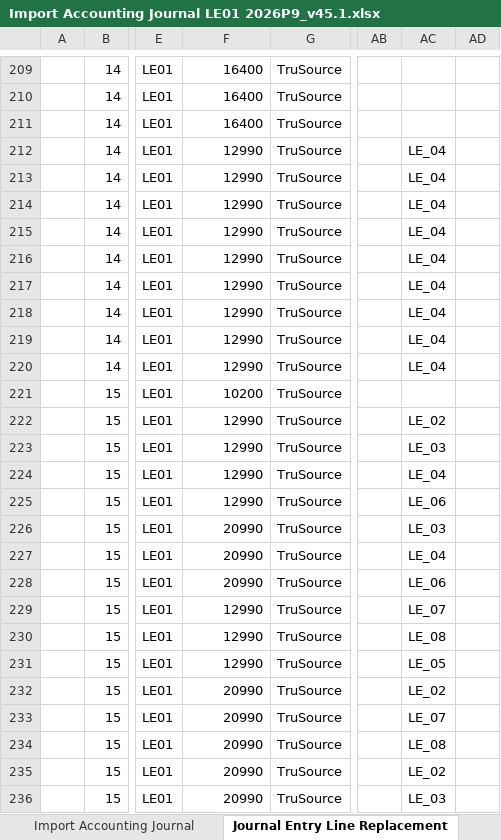
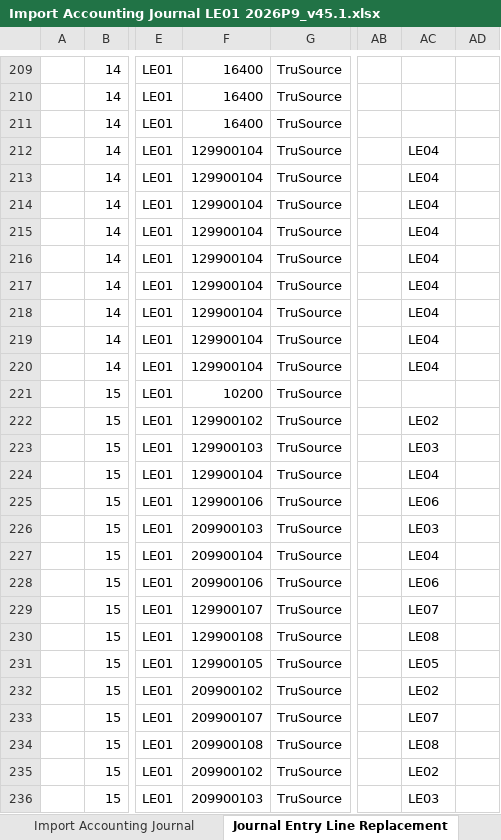
Before and after one commit to Git229KEV/CSV-to-EIB-Agent, an Excel workbook: output/Import Accounting Journal LE01 2026P9_v45.1.xlsx, sheet Journal Entry Line Replacement, drawn as a sheet; only a part is shown, gaps mark what is left out; values as stored, in another font and other column widths than the file's, no cell formats; the diff covers the shown part only; the diff names each change by its address in the sheet, - before the commit and + after, or states it on an @@ line.

```diff
--- a/output/Import Accounting Journal LE01 2026P9_v45.1.xlsx (sheet Journal Entry Line Replacement)
+++ b/output/Import Accounting Journal LE01 2026P9_v45.1.xlsx (sheet Journal Entry Line Replacement)
-F212:F220: 12990
+F212:F220: 129900104
-AC212:AC220: LE_04
+AC212:AC220: LE04
-F222: 12990
+F222: 129900102
-AC222: LE_02
+AC222: LE02
-F223: 12990
+F223: 129900103
-AC223: LE_03
+AC223: LE03
-F224: 12990
+F224: 129900104
-AC224: LE_04
+AC224: LE04
-F225: 12990
+F225: 129900106
-AC225: LE_06
+AC225: LE06
-F226: 20990
+F226: 209900103
-AC226: LE_03
+AC226: LE03
-F227: 20990
+F227: 209900104
-AC227: LE_04
+AC227: LE04
-F228: 20990
+F228: 209900106
-AC228: LE_06
+AC228: LE06
-F229: 12990
+F229: 129900107
-AC229: LE_07
+AC229: LE07
-F230: 12990
+F230: 129900108
-AC230: LE_08
+AC230: LE08
-F231: 12990
+F231: 129900105
-AC231: LE_05
+AC231: LE05
-F232: 20990
+F232: 209900102
-AC232: LE_02
+AC232: LE02
-F233: 20990
+F233: 209900107
-AC233: LE_07
+AC233: LE07
-F234: 20990
+F234: 209900108
-AC234: LE_08
+AC234: LE08
-F235: 20990
+F235: 209900102
-AC235: LE_02
+AC235: LE02
-F236: 20990
+F236: 209900103
-AC236: LE_03
+AC236: LE03
```
Also changed, not shown: 188 edited cells elsewhere in this sheet, sheet Import Accounting Journal, cell formats, output/Import Accounting Journal LE01 2026P1_v45.1.xlsx, output/Import Accounting Journal LE01 2026P2_v45.1.xlsx, 24 other files.
